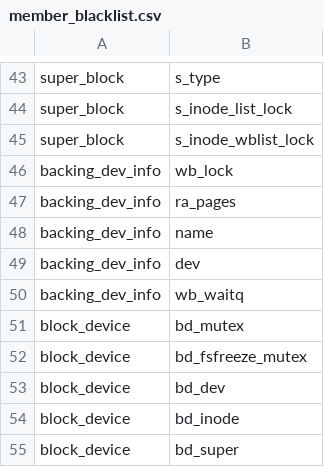
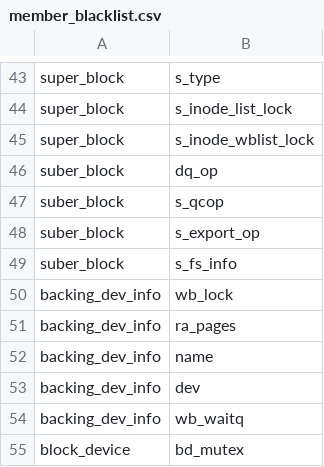
Before and after one commit to merlinscholz/lockdoc-tools, a CSV file: data/member_blacklist.csv, drawn as a sheet; only a part is shown, gaps mark what is left out; the shorter side is filled out with more unchanged rows; the diff names each change by its address in the sheet, - before the commit and + after, or states it on an @@ line.

Commit message:
member blacklist ++ (super_block)

```diff
--- a/data/member_blacklist.csv
+++ b/data/member_blacklist.csv
+row 46: suber_block | dq_op
+row 47: suber_block | s_qcop
+row 48: suber_block | s_export_op
+row 49: suber_block | s_fs_info
```
